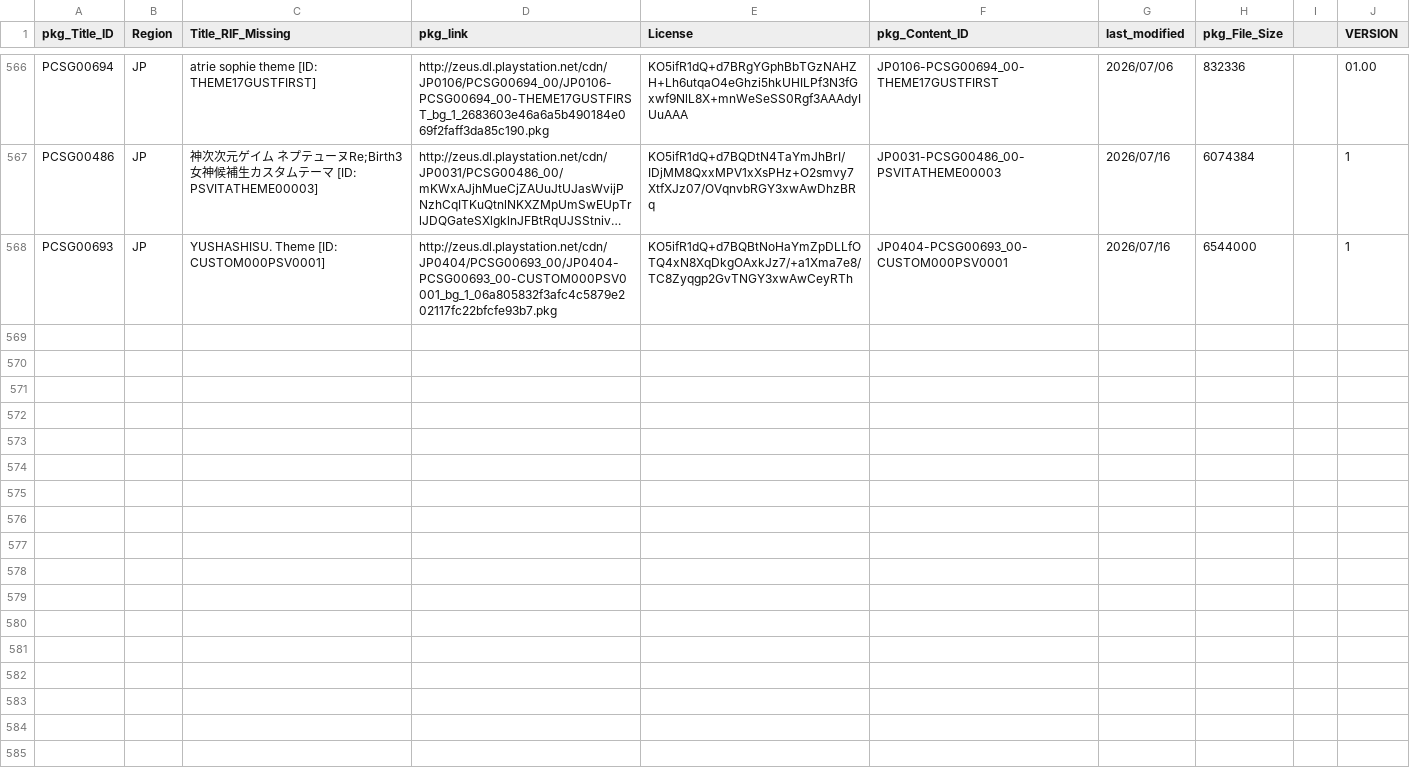
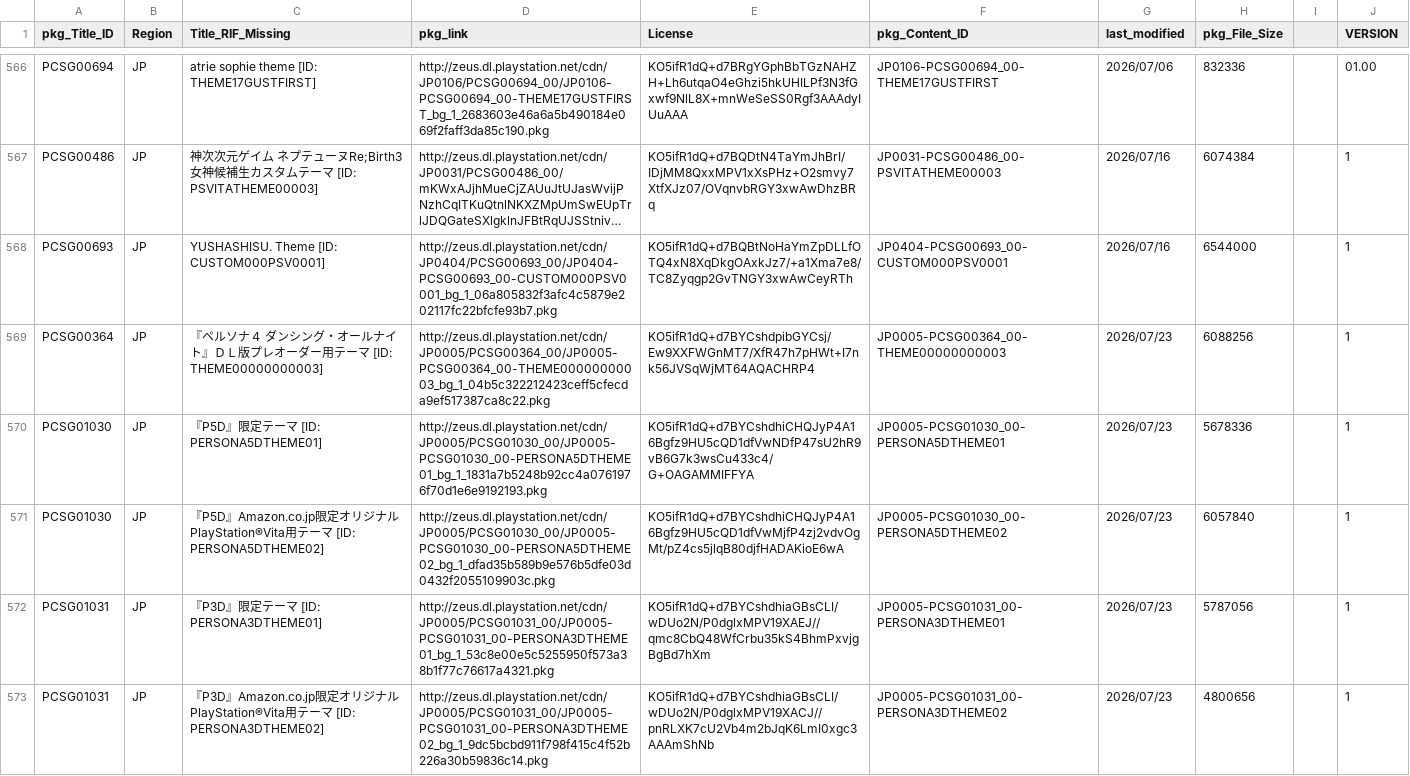
Before and after one commit to 1jtp8sobiu/NPS_JP, a TSV file: rearrange/PSV_THEME.tsv, drawn as a sheet; only a part is shown, gaps mark what is left out; long unchanged cells end in …; the diff covers the shown part only; the diff names each change by its address in the sheet, - before the commit and + after, or states it on an @@ line.

```diff
--- a/rearrange/PSV_THEME.tsv
+++ b/rearrange/PSV_THEME.tsv
+row 569: PCSG00364 | JP | 『ペルソナ４ ダンシング・オールナイト』ＤＬ版プレオーダー用テーマ [ID: THEME00000000003] | http://zeus.dl.playstation.net/cdn/JP0005/PCSG00364_00/JP0005-PCSG00364_00-THEME00000000003_bg_1_04b5c322212423ceff5cfecda9ef517387ca8c22.pkg | KO5ifR1dQ+d7BYCshdpibGYCsj/Ew9XXFWGnMT7/XfR47h7pHWt+I7nk56JVSqWjMT64AQACHRP4 | JP0005-PCSG00364_00-THEME00000000003 | 2026/07/23 | 6088256 |  | 1
+row 570: PCSG01030 | JP | 『P5D』限定テーマ [ID: PERSONA5DTHEME01] | http://zeus.dl.playstation.net/cdn/JP0005/PCSG01030_00/JP0005-PCSG01030_00-PERSONA5DTHEME01_bg_1_1831a7b5248b92cc4a0761976f70d1e6e9192193.pkg | KO5ifR1dQ+d7BYCshdhiCHQJyP4A16Bgfz9HU5cQD1dfVwNDfP47sU2hR9vB6G7k3wsCu433c4/G+OAGAMMIFFYA | JP0005-PCSG01030_00-PERSONA5DTHEME01 | 2026/07/23 | 5678336 |  | 1
+row 571: PCSG01030 | JP | 『P5D』Amazon.co.jp限定オリジナルPlayStation®Vita用テーマ [ID: PERSONA5DTHEME02] | http://zeus.dl.playstation.net/cdn/JP0005/PCSG01030_00/JP0005-PCSG01030_00-PERSONA5DTHEME02_bg_1_dfad35b589b9e576b5dfe03d0432f2055109903c.pkg | KO5ifR1dQ+d7BYCshdhiCHQJyP4A16Bgfz9HU5cQD1dfVwMjfP4zj2vdvOgMt/pZ4cs5jlqB80djfHADAKioE6wA | JP0005-PCSG01030_00-PERSONA5DTHEME02 | 2026/07/23 | 6057840 |  | 1
+row 572: PCSG01031 | JP | 『P3D』限定テーマ [ID: PERSONA3DTHEME01] | http://zeus.dl.playstation.net/cdn/JP0005/PCSG01031_00/JP0005-PCSG01031_00-PERSONA3DTHEME01_bg_1_53c8e00e5c5255950f573a38b1f77c76617a4321.pkg | KO5ifR1dQ+d7BYCshdhiaGBsCLI/wDUo2N/P0dglxMPV19XAEJ//qmc8CbQ48WfCrbu35kS4BhmPxvjgBgBd7hXm | JP0005-PCSG01031_00-PERSONA3DTHEME01 | 2026/07/23 | 5787056 |  | 1
+row 573: PCSG01031 | JP | 『P3D』Amazon.co.jp限定オリジナルPlayStation®Vita用テーマ [ID: PERSONA3DTHEME02] | http://zeus.dl.playstation.net/cdn/JP0005/PCSG01031_00/JP0005-PCSG01031_00-PERSONA3DTHEME02_bg_1_9dc5bcbd911f798f415c4f52b226a30b59836c14.pkg | KO5ifR1dQ+d7BYCshdhiaGBsCLI/wDUo2N/P0dglxMPV19XACJ//pnRLXK7cU2Vb4m2bJqK6LmI0xgc3AAAmShNb | JP0005-PCSG01031_00-PERSONA3DTHEME02 | 2026/07/23 | 4800656 |  | 1
```
Also changed, not shown: 5 added rows and 3 edited cells elsewhere in this file, rearrange/PSP_APP.tsv, 8 other files.
